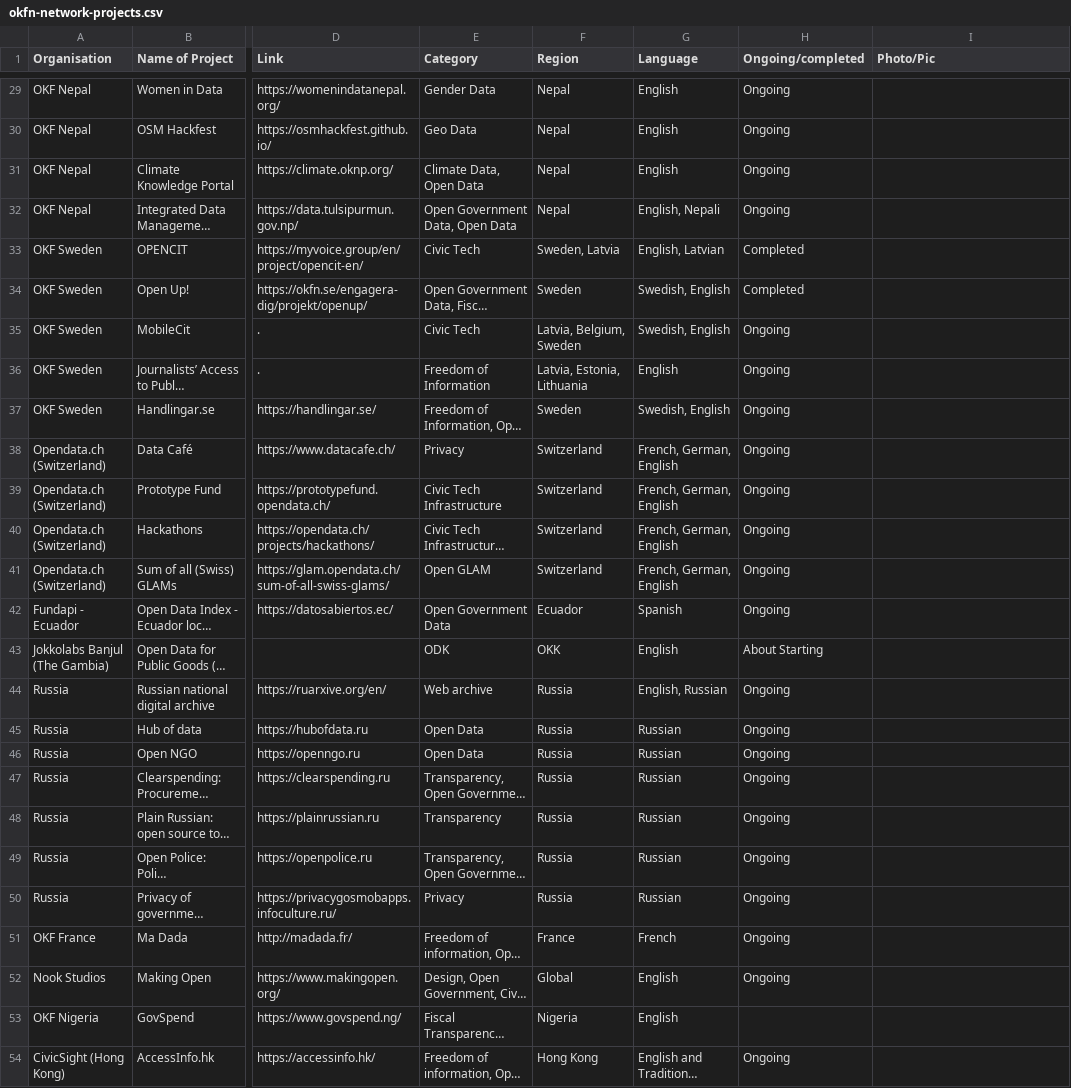
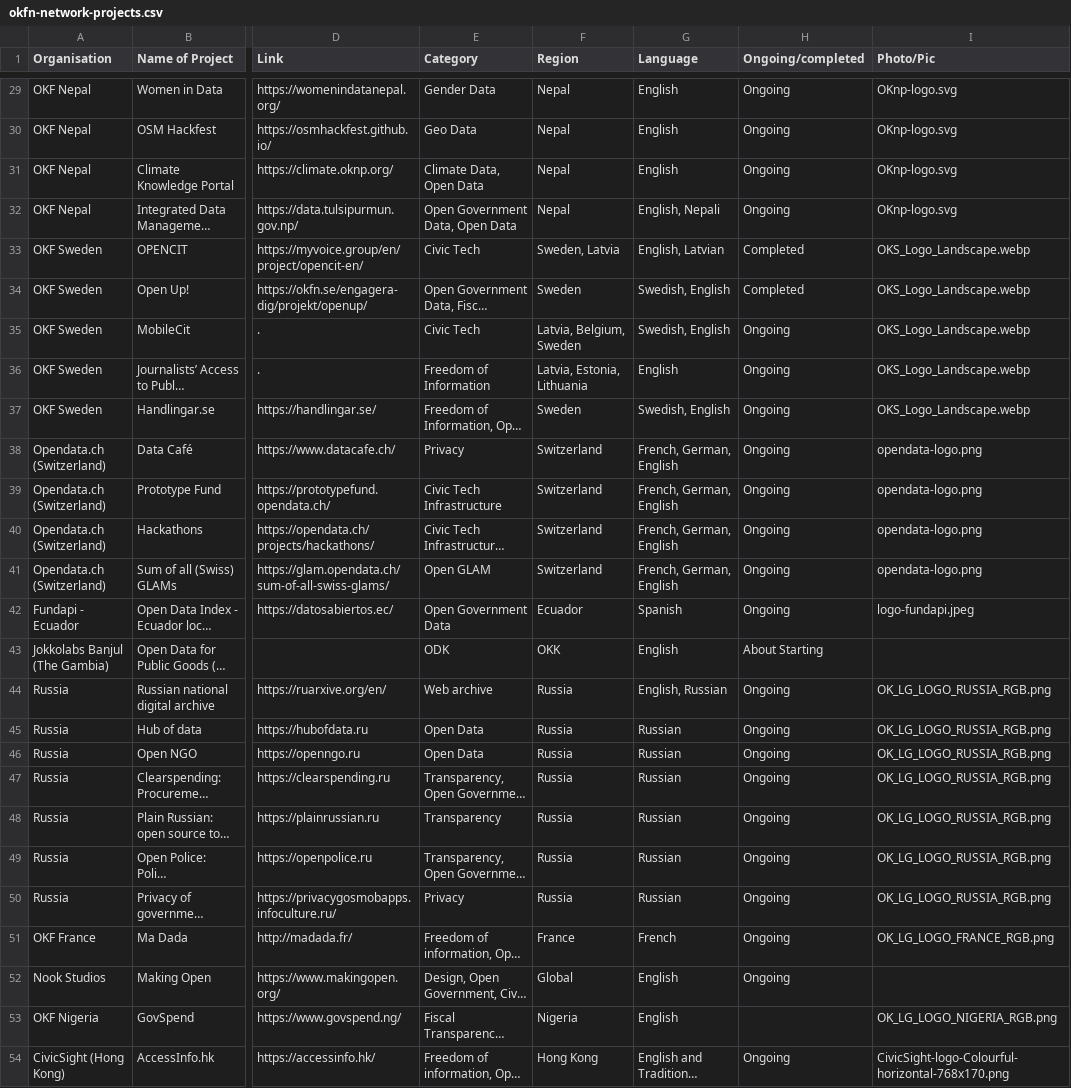
Before and after one commit to okfn/network, a CSV file: okfn-network-projects.csv, drawn as a sheet; only a part is shown, gaps mark what is left out; long unchanged cells end in …; the diff covers the shown part only; the diff names each change by its address in the sheet, - before the commit and + after, or states it on an @@ line.

Commit message:
Add logos and display project info in fixed window

```diff
--- a/okfn-network-projects.csv
+++ b/okfn-network-projects.csv
-I29:I32 (Photo/Pic): (empty)
+I29:I32 (Photo/Pic): OKnp-logo.svg
-I33:I37 (Photo/Pic): (empty)
+I33:I37 (Photo/Pic): OKS_Logo_Landscape.webp
-I38:I41 (Photo/Pic): (empty)
+I38:I41 (Photo/Pic): opendata-logo.png
-I42 (Photo/Pic): (empty)
+I42 (Photo/Pic): logo-fundapi.jpeg
-I44:I50 (Photo/Pic): (empty)
+I44:I50 (Photo/Pic): OK_LG_LOGO_RUSSIA_RGB.png
-I51 (Photo/Pic): (empty)
+I51 (Photo/Pic): OK_LG_LOGO_FRANCE_RGB.png
-I53 (Photo/Pic): (empty)
+I53 (Photo/Pic): OK_LG_LOGO_NIGERIA_RGB.png
-I54 (Photo/Pic): (empty)
+I54 (Photo/Pic): CivicSight-logo-Colourful-horizontal-768x170.png
```
Also changed, not shown: 27 edited cells elsewhere in this file, 17 other files.
